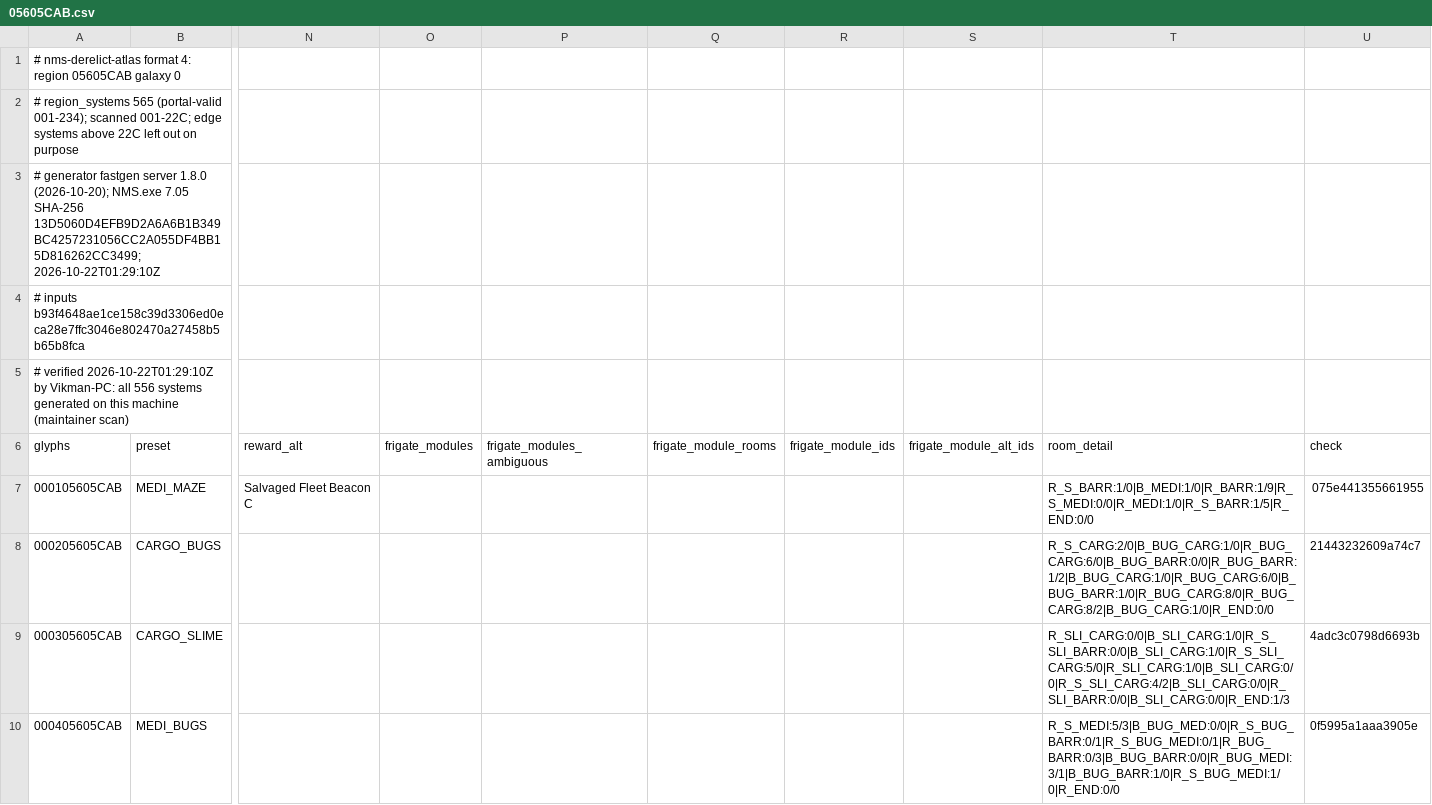
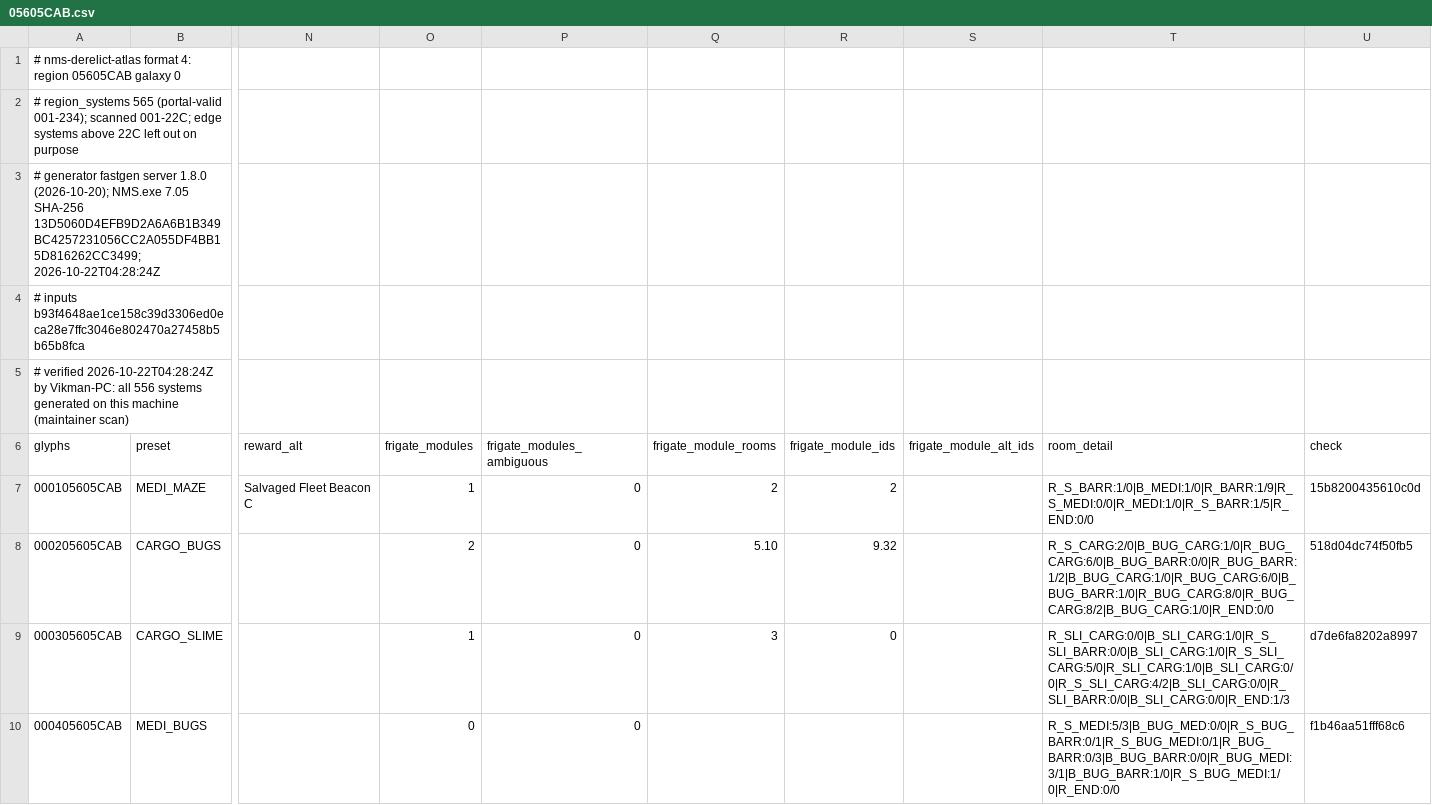
Before and after one commit to vikkitor93-coder/nms-derelict-atlas, a CSV file: regions/g00/05/605/05605CAB.csv, drawn as a sheet; only a part is shown, gaps mark what is left out; the diff covers the shown part only; the diff names each change by its address in the sheet, - before the commit and + after, or states it on an @@ line.

```diff
--- a/regions/g00/05/605/05605CAB.csv
+++ b/regions/g00/05/605/05605CAB.csv
-A3 (glyphs): …SHA-256 13D5060D4EFB9D2A6A6B1B349BC4257231056CC2A055DF4BB15D816262CC3499; 2026-10-22T01:29:10Z
+A3 (glyphs): …SHA-256 13D5060D4EFB9D2A6A6B1B349BC4257231056CC2A055DF4BB15D816262CC3499; 2026-10-22T04:28:24Z
-A5 (glyphs): # verified 2026-10-22T01:29:10Z by Vikman-PC:…
+A5 (glyphs): # verified 2026-10-22T04:28:24Z by Vikman-PC:…
-O7 (frigate_modules): (empty)
+O7 (frigate_modules): 1
-P7:P10 (frigate_modules_ambiguous): (empty)
+P7:P10 (frigate_modules_ambiguous): 0
-Q7 (frigate_module_rooms): (empty)
+Q7 (frigate_module_rooms): 2
-R7 (frigate_module_ids): (empty)
+R7 (frigate_module_ids): 2
-U7 (check): 075e441355661955
+U7 (check): 15b8200435610c0d
-O8 (frigate_modules): (empty)
+O8 (frigate_modules): 2
-Q8 (frigate_module_rooms): (empty)
+Q8 (frigate_module_rooms): 5.10
-R8 (frigate_module_ids): (empty)
+R8 (frigate_module_ids): 9.32
-U8 (check): 21443232609a74c7
+U8 (check): 518d04dc74f50fb5
-O9 (frigate_modules): (empty)
+O9 (frigate_modules): 1
-Q9 (frigate_module_rooms): (empty)
+Q9 (frigate_module_rooms): 3
-R9 (frigate_module_ids): (empty)
+R9 (frigate_module_ids): 0
-U9 (check): 4adc3c0798d6693b
+U9 (check): d7de6fa8202a8997
-O10 (frigate_modules): (empty)
+O10 (frigate_modules): 0
-U10 (check): 0f5995a1aaa3905e
+U10 (check): f1b46aa51fff68c6
```
Also changed, not shown: 155 edited cells elsewhere in this file, regions/g00/05/605/05605CAA.csv, 1 other file.
